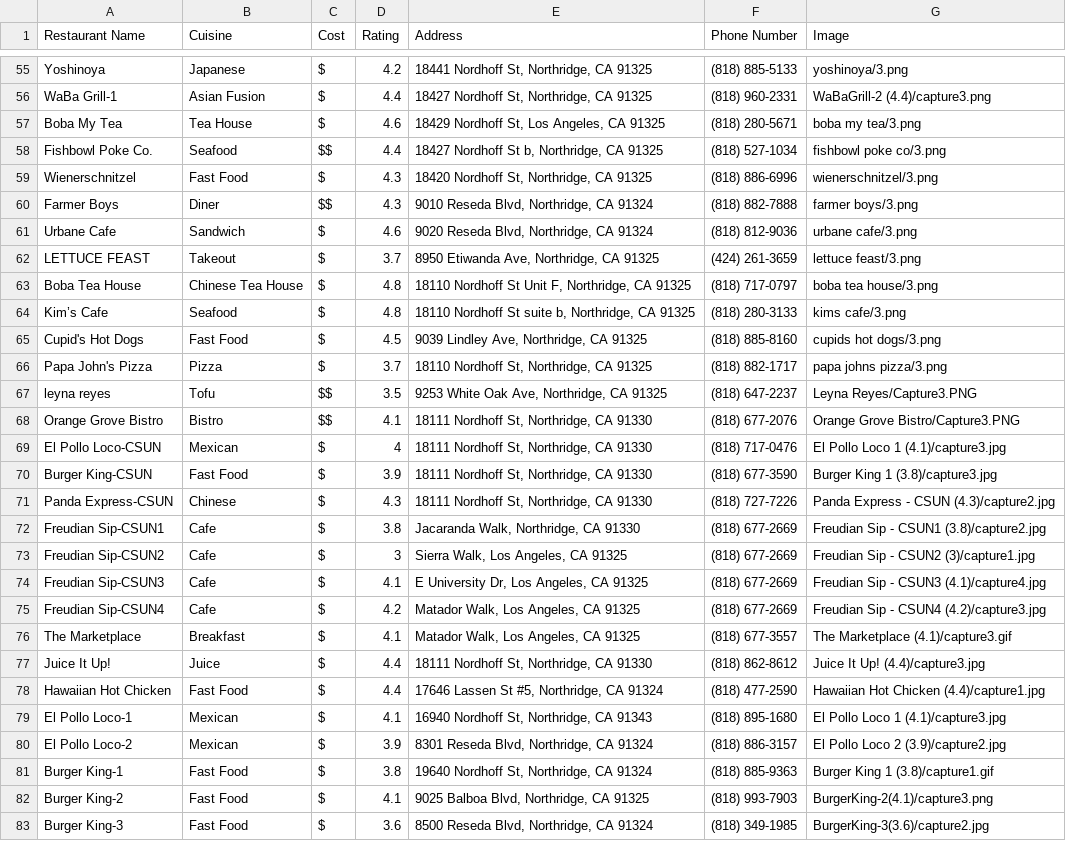
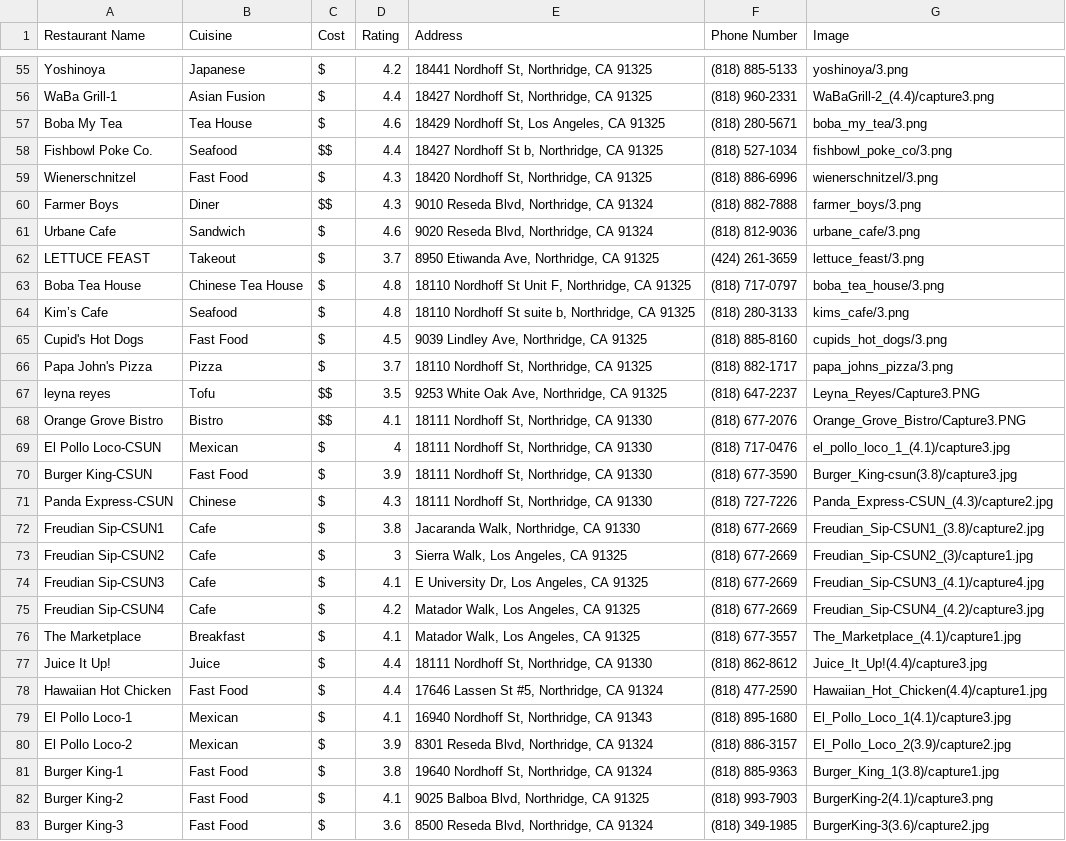
Before and after one commit to FoodegyIncorporated/FastFoodApp, a CSV file: assets/Restaurants_near_CSUN.csv, drawn as a sheet; only a part is shown, gaps mark what is left out; the diff covers the shown part only; the diff names each change by its address in the sheet, - before the commit and + after, or states it on an @@ line.

```diff
--- a/assets/Restaurants_near_CSUN.csv
+++ b/assets/Restaurants_near_CSUN.csv
-G56 (Image): WaBaGrill-2 (4.4)/capture3.png
+G56 (Image): WaBaGrill-2_(4.4)/capture3.png
-G57 (Image): boba my tea/3.png
+G57 (Image): boba_my_tea/3.png
-G58 (Image): fishbowl poke co/3.png
+G58 (Image): fishbowl_poke_co/3.png
-G60 (Image): farmer boys/3.png
+G60 (Image): farmer_boys/3.png
-G61 (Image): urbane cafe/3.png
+G61 (Image): urbane_cafe/3.png
-G62 (Image): lettuce feast/3.png
+G62 (Image): lettuce_feast/3.png
-G63 (Image): boba tea house/3.png
+G63 (Image): boba_tea_house/3.png
-G64 (Image): kims cafe/3.png
+G64 (Image): kims_cafe/3.png
-G65 (Image): cupids hot dogs/3.png
+G65 (Image): cupids_hot_dogs/3.png
-G66 (Image): papa johns pizza/3.png
+G66 (Image): papa_johns_pizza/3.png
-G67 (Image): Leyna Reyes/Capture3.PNG
+G67 (Image): Leyna_Reyes/Capture3.PNG
-G68 (Image): Orange Grove Bistro/Capture3.PNG
+G68 (Image): Orange_Grove_Bistro/Capture3.PNG
-G69 (Image): El Pollo Loco 1 (4.1)/capture3.jpg
+G69 (Image): el_pollo_loco_1_(4.1)/capture3.jpg
-G70 (Image): Burger King 1 (3.8)/capture3.jpg
+G70 (Image): Burger_King-csun(3.8)/capture3.jpg
-G71 (Image): Panda Express - CSUN (4.3)/capture2.jpg
+G71 (Image): Panda_Express-CSUN_(4.3)/capture2.jpg
-G72 (Image): Freudian Sip - CSUN1 (3.8)/capture2.jpg
+G72 (Image): Freudian_Sip-CSUN1_(3.8)/capture2.jpg
-G73 (Image): Freudian Sip - CSUN2 (3)/capture1.jpg
+G73 (Image): Freudian_Sip-CSUN2_(3)/capture1.jpg
-G74 (Image): Freudian Sip - CSUN3 (4.1)/capture4.jpg
+G74 (Image): Freudian_Sip-CSUN3_(4.1)/capture4.jpg
-G75 (Image): Freudian Sip - CSUN4 (4.2)/capture3.jpg
+G75 (Image): Freudian_Sip-CSUN4_(4.2)/capture3.jpg
-G76 (Image): The Marketplace (4.1)/capture3.gif
+G76 (Image): The_Marketplace_(4.1)/capture1.jpg
-G77 (Image): Juice It Up! (4.4)/capture3.jpg
+G77 (Image): Juice_It_Up!(4.4)/capture3.jpg
-G78 (Image): Hawaiian Hot Chicken (4.4)/capture1.jpg
+G78 (Image): Hawaiian_Hot_Chicken(4.4)/capture1.jpg
-G79 (Image): El Pollo Loco 1 (4.1)/capture3.jpg
+G79 (Image): El_Pollo_Loco_1(4.1)/capture3.jpg
-G80 (Image): El Pollo Loco 2 (3.9)/capture2.jpg
+G80 (Image): El_Pollo_Loco_2(3.9)/capture2.jpg
-G81 (Image): Burger King 1 (3.8)/capture1.gif
+G81 (Image): Burger_King_1(3.8)/capture1.jpg
```
Also changed, not shown: 69 edited cells elsewhere in this file.
